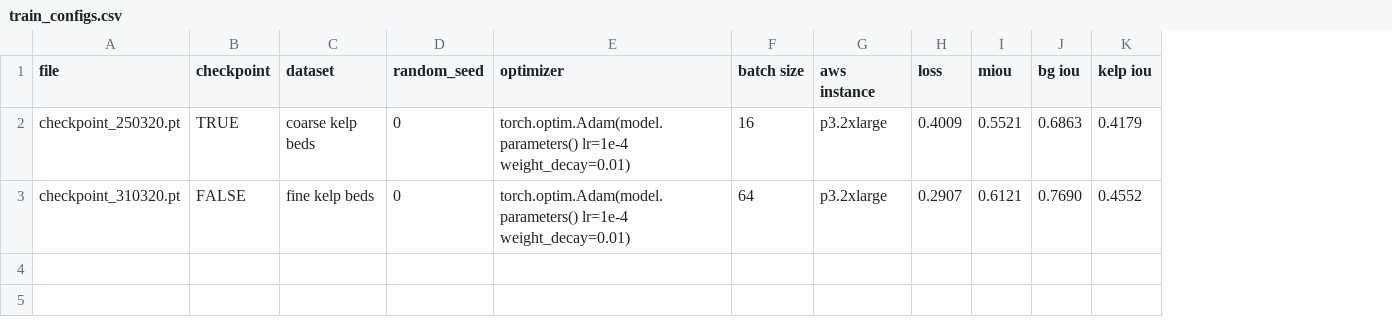
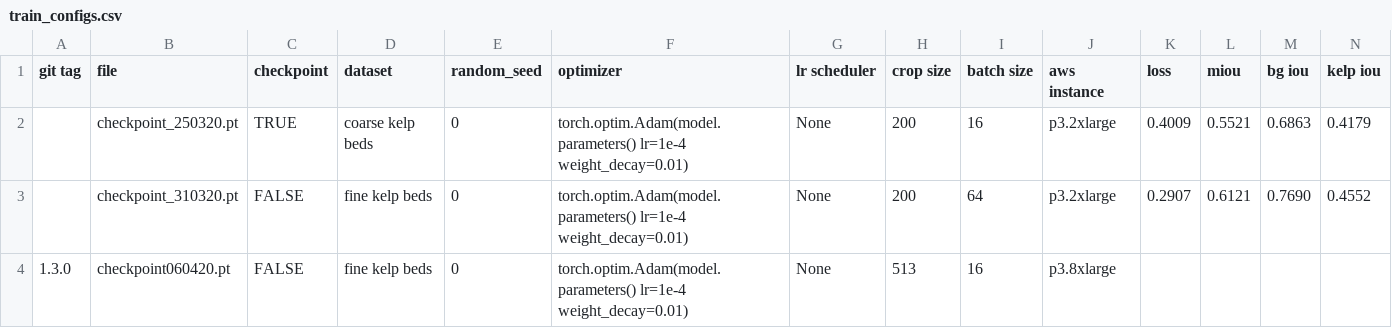
Before and after one commit to HakaiInstitute/hakai-ml-train, a CSV file: train_configs.csv, drawn as a sheet; only a part is shown; rows hold the shown columns only; the diff names each change by its address in the sheet, - before the commit and + after, or states it on an @@ line.

Commit message:
Add train_configs to results file

```diff
--- a/train_configs.csv
+++ b/train_configs.csv
+column A (git tag), empty
+column G (lr scheduler), rows 2-3: None | None
+column H (crop size), rows 2-3: 200 | 200
+row 4: 1.3.0 | checkpoint060420.pt | FALSE | fine kelp beds | 0 | torch.optim.Adam(model.parameters() lr=1e-4 weight_decay=0.01) | None | 513 | 16 | p3.8xlarge
```
